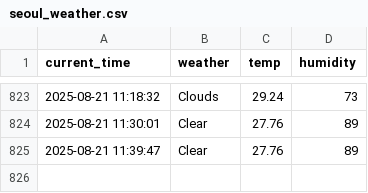
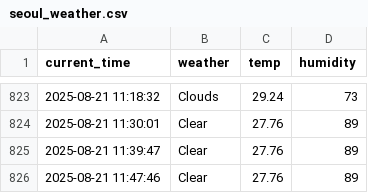
Before and after one commit to chanhooooo/weather, a CSV file: seoul_weather.csv, drawn as a sheet; only a part is shown, gaps mark what is left out.

```diff
--- a/seoul_weather.csv
+++ b/seoul_weather.csv
@@ -825 +825,2 @@ current_time,weather,temp,humidity
 2025-08-21 11:39:47,Clear,27.76,89
+2025-08-21 11:47:46,Clear,27.76,89
```
